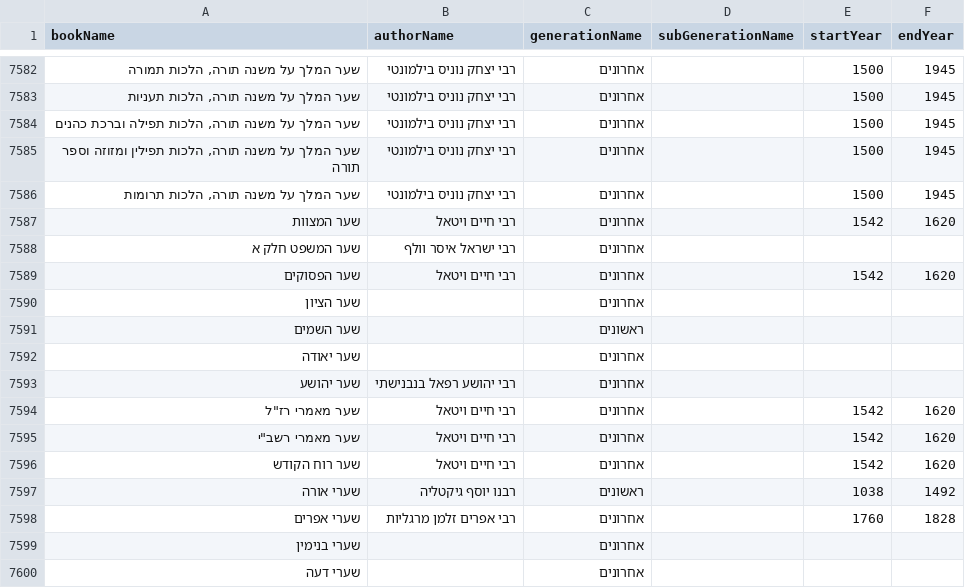
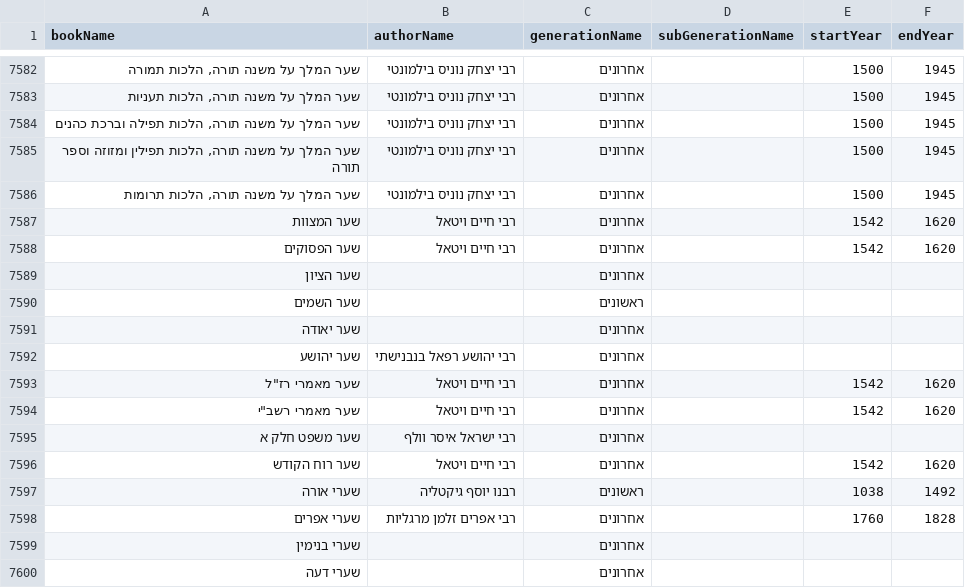
Before and after one commit to Otzaria/otzaria-library, a CSV file: ForDB/book_info.csv, drawn as a sheet; only a part is shown, gaps mark what is left out; removed rows and columns are numbered as before the commit, all else as after; the diff names each change by its address in the sheet, - before the commit and + after, or states it on an @@ line.

```diff
--- a/ForDB/book_info.csv
+++ b/ForDB/book_info.csv
-row 7588: שער המשפט חלק א | רבי ישראל איסר וולף | אחרונים
+row 7595: שער משפט חלק א | רבי ישראל איסר וולף | אחרונים
```
Also changed, not shown: 4 other files.
